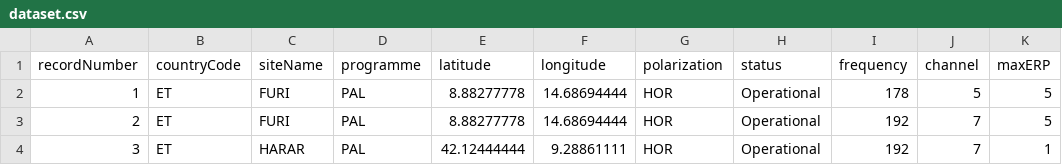
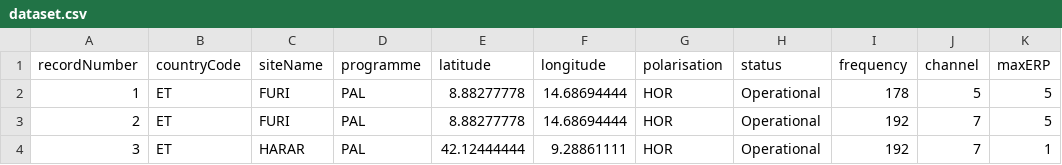
Before and after one commit to habibiye/glsd, a CSV file: dataset.csv, drawn as a sheet; only a part is shown; the diff names each change by its address in the sheet, - before the commit and + after, or states it on an @@ line.

```diff
--- a/dataset.csv
+++ b/dataset.csv
-G1: polarization
+G1: polarisation
```
Also changed, not shown: 1 other file.
